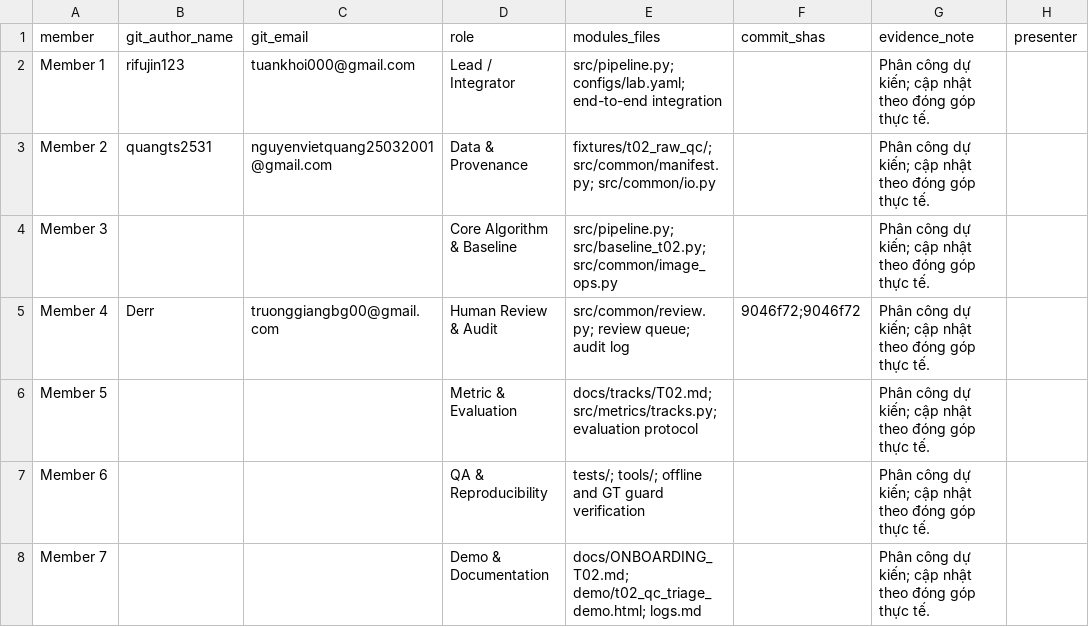
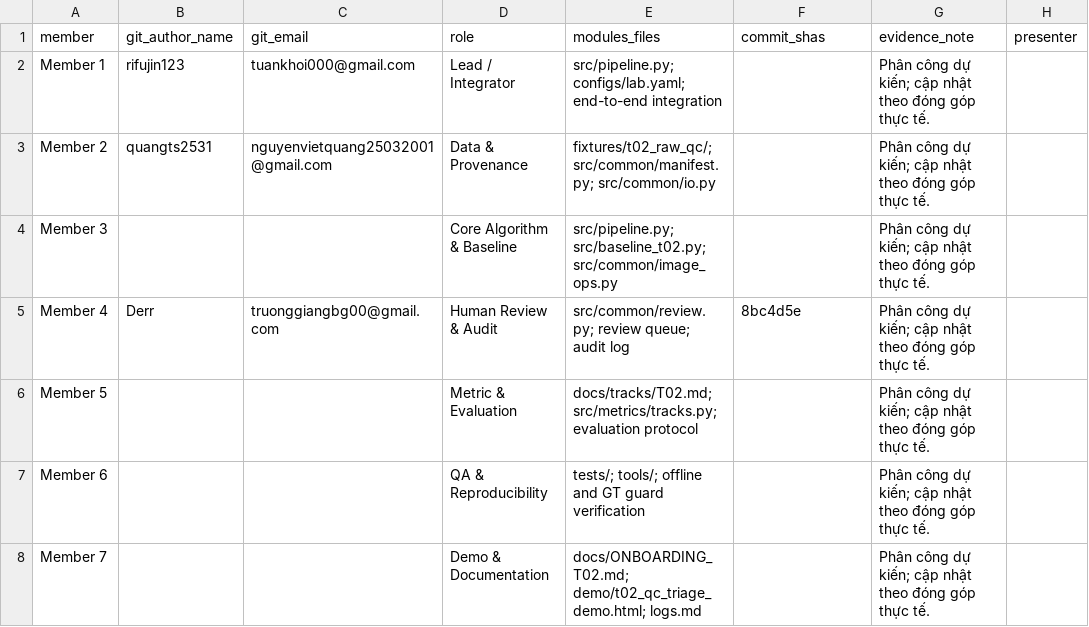
Before and after one commit to rifujin123/K5-Day6-L2-LeTuanKhoi-2A202603024-DataGovernanceAndPrivacy, a CSV file: reports/team_contributions.csv, drawn as a sheet.

Commit message:
Member 4 contribute

```diff
--- a/reports/team_contributions.csv
+++ b/reports/team_contributions.csv
@@ -4,3 +4,3 @@ Member 2,quangts2531,nguyenvietquang25032001@gmail.com,Data & Provenance,fixture
 Member 3,,,Core Algorithm & Baseline,src/pipeline.py; src/baseline_t02.py; src/common/image_ops.py,,Phân công dự kiến; cập nhật theo đóng góp thực tế.,
-Member 4,Derr,truonggiangbg00@gmail.com,Human Review & Audit,src/common/review.py; review queue; audit log,9046f72;9046f72,Phân công dự kiến; cập nhật theo đóng góp thực tế.,
+Member 4,Derr,truonggiangbg00@gmail.com,Human Review & Audit,src/common/review.py; review queue; audit log,8bc4d5e,Phân công dự kiến; cập nhật theo đóng góp thực tế.,
 Member 5,,,Metric & Evaluation,docs/tracks/T02.md; src/metrics/tracks.py; evaluation protocol,,Phân công dự kiến; cập nhật theo đóng góp thực tế.,
```
